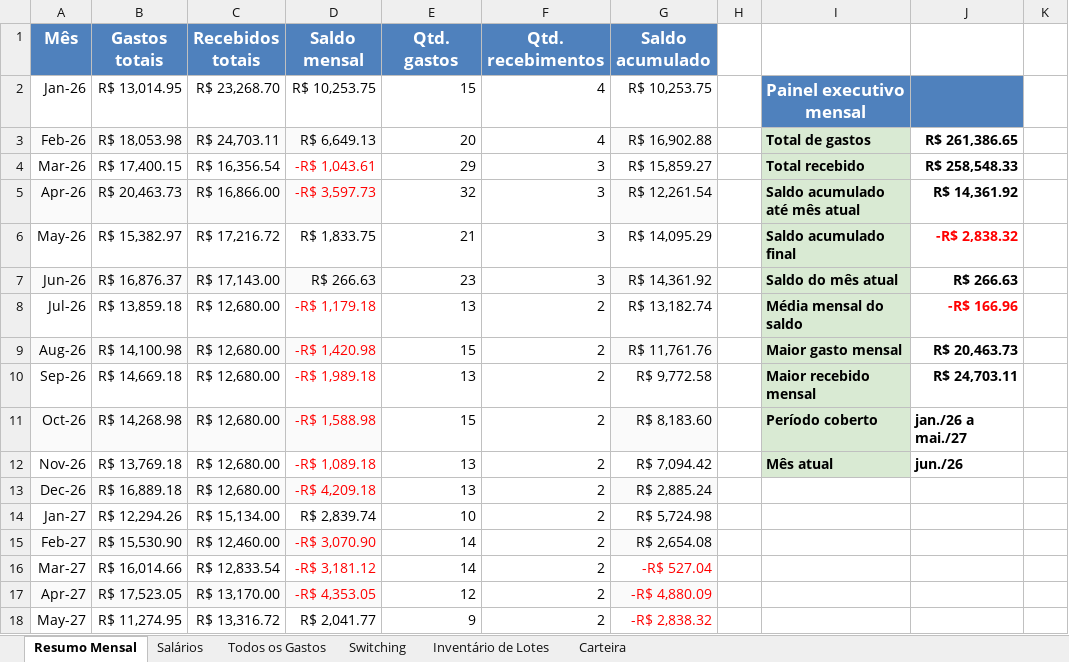
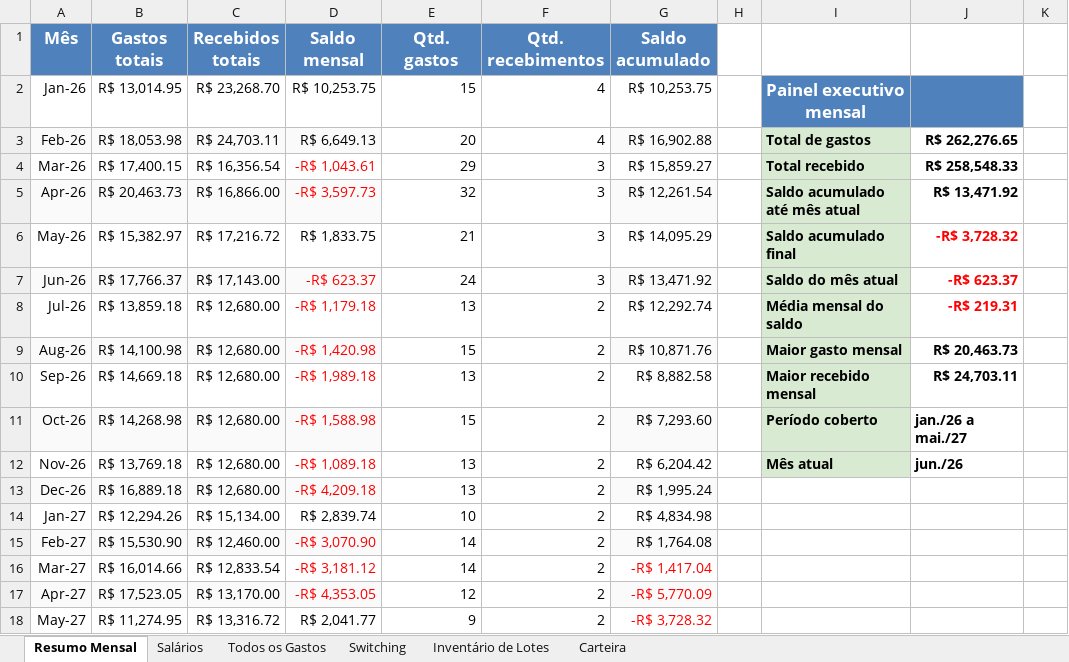
Before and after one commit to WevertonGomesCosta/payment-investment-allocation, an Excel workbook: dados/dados_financeiros.xlsx, sheet Resumo Mensal, drawn as a sheet; only a part is shown; values as stored, in another font and other column widths than the file's, no borders; charts and pictures not drawn; the diff names each change by its address in the sheet, - before the commit and + after, or states it on an @@ line.

Commit message:
Atualiza cache BCB e dados financeiros

```diff
--- a/dados/dados_financeiros.xlsx (sheet Resumo Mensal)
+++ b/dados/dados_financeiros.xlsx (sheet Resumo Mensal)
-J3: R$ 261,386.65
+J3: R$ 262,276.65
-J5: R$ 14,361.92
+J5: R$ 13,471.92
-J6: -R$ 2,838.32
+J6: -R$ 3,728.32
-B7 (Gastos totais): R$ 16,876.37
+B7 (Gastos totais): R$ 17,766.37
-D7 (Saldo mensal): R$ 266.63
+D7 (Saldo mensal): -R$ 623.37
-D7 text colour: black
+D7 text colour: #FF0000
-E7 (Qtd. gastos): 23
+E7 (Qtd. gastos): 24
-G7 (Saldo acumulado): R$ 14,361.92
+G7 (Saldo acumulado): R$ 13,471.92
-J7: R$ 266.63
+J7: -R$ 623.37
-J7 text colour: black
+J7 text colour: #FF0000
-G8 (Saldo acumulado): R$ 13,182.74
+G8 (Saldo acumulado): R$ 12,292.74
-J8: -R$ 166.96
+J8: -R$ 219.31
-G9 (Saldo acumulado): R$ 11,761.76
+G9 (Saldo acumulado): R$ 10,871.76
-G10 (Saldo acumulado): R$ 9,772.58
+G10 (Saldo acumulado): R$ 8,882.58
-G11 (Saldo acumulado): R$ 8,183.60
+G11 (Saldo acumulado): R$ 7,293.60
-G12 (Saldo acumulado): R$ 7,094.42
+G12 (Saldo acumulado): R$ 6,204.42
-G13 (Saldo acumulado): R$ 2,885.24
+G13 (Saldo acumulado): R$ 1,995.24
-G14 (Saldo acumulado): R$ 5,724.98
+G14 (Saldo acumulado): R$ 4,834.98
-G15 (Saldo acumulado): R$ 2,654.08
+G15 (Saldo acumulado): R$ 1,764.08
-G16 (Saldo acumulado): -R$ 527.04
+G16 (Saldo acumulado): -R$ 1,417.04
-G17 (Saldo acumulado): -R$ 4,880.09
+G17 (Saldo acumulado): -R$ 5,770.09
-G18 (Saldo acumulado): -R$ 2,838.32
+G18 (Saldo acumulado): -R$ 3,728.32
```
Also changed, not shown: sheet Todos os Gastos, charts or pictures, 1 other file.
